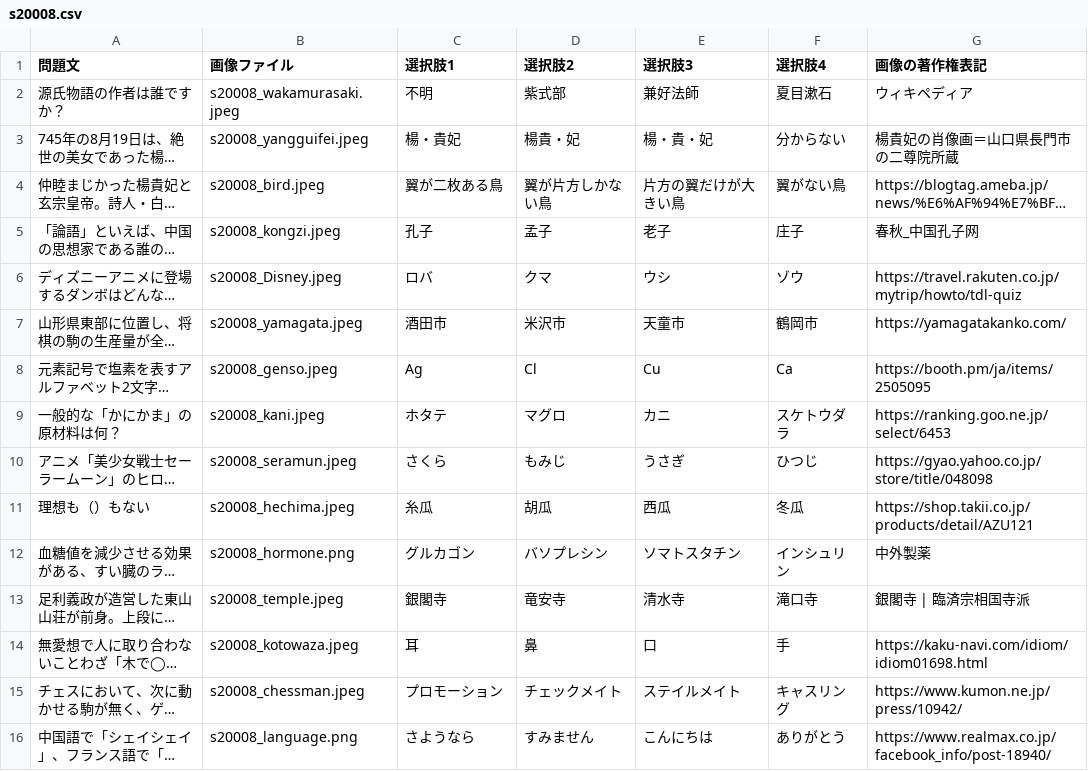
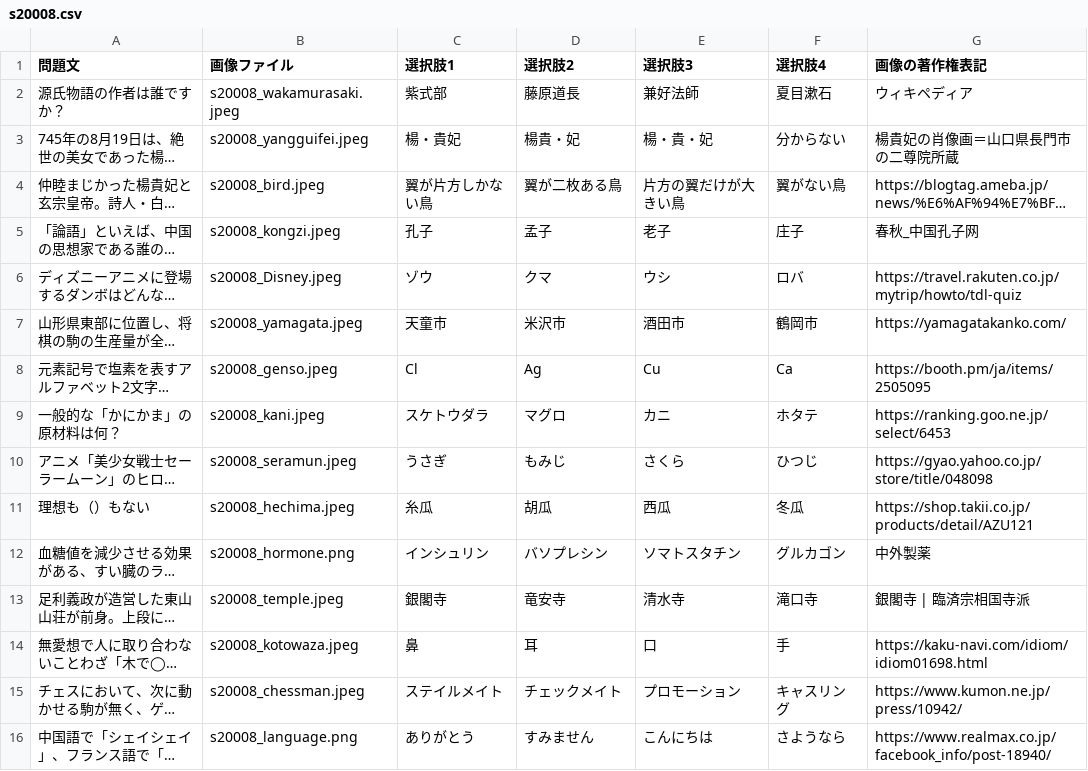
Before and after one commit to itc-nakasone/Quiz, a CSV file: app/src/main/assets/s20008.csv, drawn as a sheet; long unchanged cells end in …; the diff names each change by its address in the sheet, - before the commit and + after, or states it on an @@ line.

```diff
--- a/app/src/main/assets/s20008.csv
+++ b/app/src/main/assets/s20008.csv
-C2 (選択肢1): 不明
+C2 (選択肢1): 紫式部
-D2 (選択肢2): 紫式部
+D2 (選択肢2): 藤原道長
-C4 (選択肢1): 翼が二枚ある鳥
+C4 (選択肢1): 翼が片方しかない鳥
-D4 (選択肢2): 翼が片方しかない鳥
+D4 (選択肢2): 翼が二枚ある鳥
-C6 (選択肢1): ロバ
+C6 (選択肢1): ゾウ
-F6 (選択肢4): ゾウ
+F6 (選択肢4): ロバ
-C7 (選択肢1): 酒田市
+C7 (選択肢1): 天童市
-E7 (選択肢3): 天童市
+E7 (選択肢3): 酒田市
-C8 (選択肢1): Ag
+C8 (選択肢1): Cl
-D8 (選択肢2): Cl
+D8 (選択肢2): Ag
-C9 (選択肢1): ホタテ
+C9 (選択肢1): スケトウダラ
-F9 (選択肢4): スケトウダラ
+F9 (選択肢4): ホタテ
-C10 (選択肢1): さくら
+C10 (選択肢1): うさぎ
-E10 (選択肢3): うさぎ
+E10 (選択肢3): さくら
-C12 (選択肢1): グルカゴン
+C12 (選択肢1): インシュリン
-F12 (選択肢4): インシュリン
+F12 (選択肢4): グルカゴン
-C14 (選択肢1): 耳
+C14 (選択肢1): 鼻
-D14 (選択肢2): 鼻
+D14 (選択肢2): 耳
-C15 (選択肢1): プロモーション
+C15 (選択肢1): ステイルメイト
-E15 (選択肢3): ステイルメイト
+E15 (選択肢3): プロモーション
-C16 (選択肢1): さようなら
+C16 (選択肢1): ありがとう
-F16 (選択肢4): ありがとう
+F16 (選択肢4): さようなら
```
Also changed, not shown: 22 other files.
